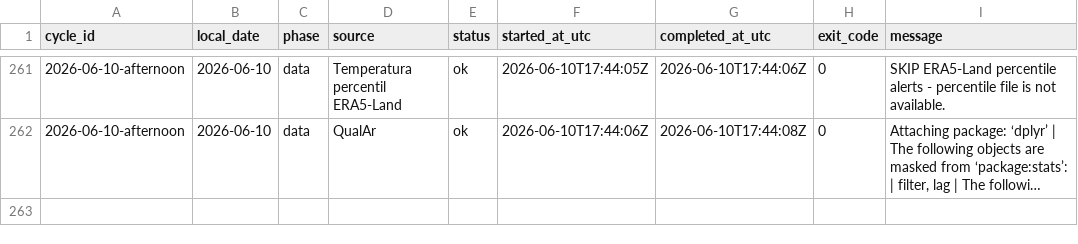
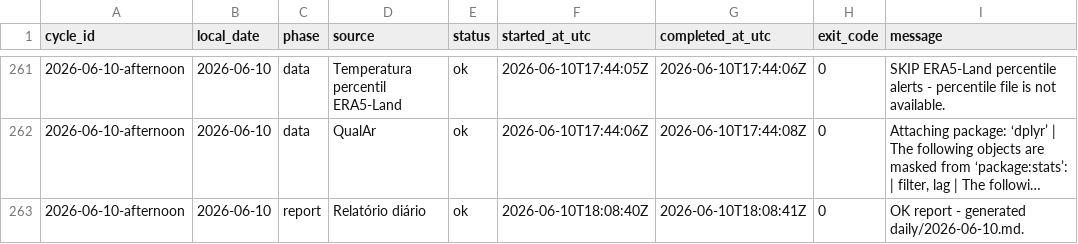
Before and after one commit to DBLQA90/qualar_matosinhos, a CSV file: data/pipeline_source_status.csv, drawn as a sheet; only a part is shown, gaps mark what is left out; long unchanged cells end in …; the diff names each change by its address in the sheet, - before the commit and + after, or states it on an @@ line.

```diff
--- a/data/pipeline_source_status.csv
+++ b/data/pipeline_source_status.csv
+row 263: 2026-06-10-afternoon | 2026-06-10 | report | Relatório diário | ok | 2026-06-10T18:08:40Z | 2026-06-10T18:08:41Z | 0 | OK report - generated daily/2026-06-10.md.
```
Also changed, not shown: data/pipeline_source_status_latest.csv, data/workflow_run_markers.csv.
